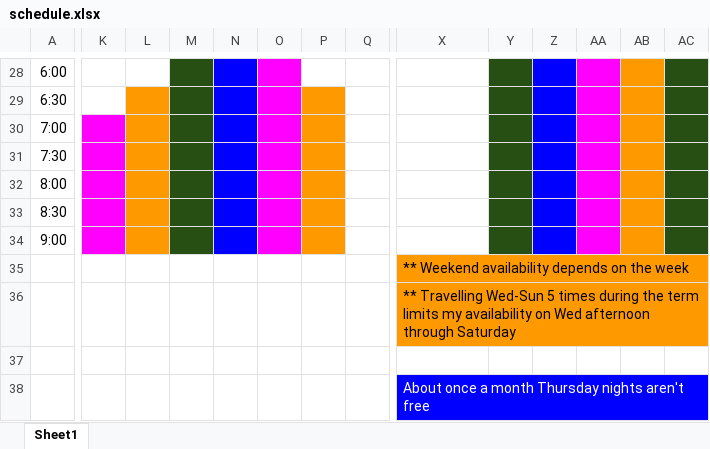
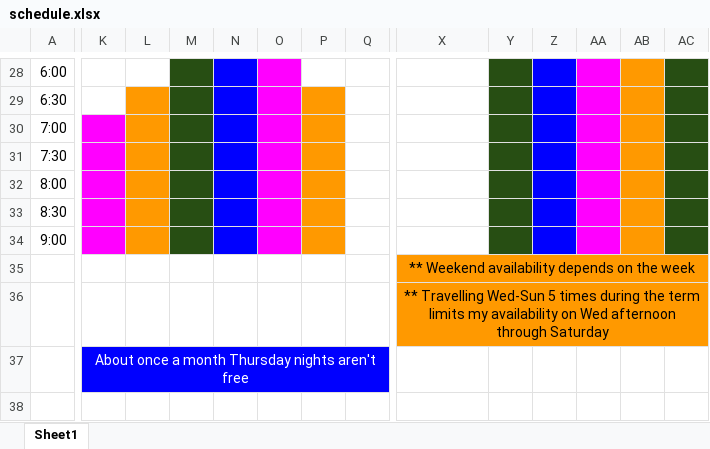
Before and after one commit to shariahgreen/WOU_Senior_Project, an Excel workbook: docs/schedule.xlsx, sheet Sheet1, drawn as a sheet; only a part is shown, gaps mark what is left out; values as stored, in another font and other column widths than the file's, no borders; rows hold the shown columns only; the diff covers the shown part only; the diff names each change by its address in the sheet, - before the commit and + after, or states it on an @@ line.

Commit message:
Schedule and Grading Sheet Updated

```diff
--- a/docs/schedule.xlsx (sheet Sheet1)
+++ b/docs/schedule.xlsx (sheet Sheet1)
-X35:X36 alignment: left
+X35:X36 alignment: center
+X35:AC35 merged
-Y35:AC36 fill: none
+Y35:AC36 fill: #FF9900
+X36:AC36 merged
-K37: (empty)
+K37: About once a month Thursday nights aren't free
-K37:Q37 fill: none
+K37:Q37 fill: #0000FF
+K37:U37 merged
-row 38:  |  |  |  |  |  |  |  | About once a month Thursday nights aren't free
```
Also changed, not shown: cell formats elsewhere in this sheet, Milestone_Grading_Sheet.xlsx.
